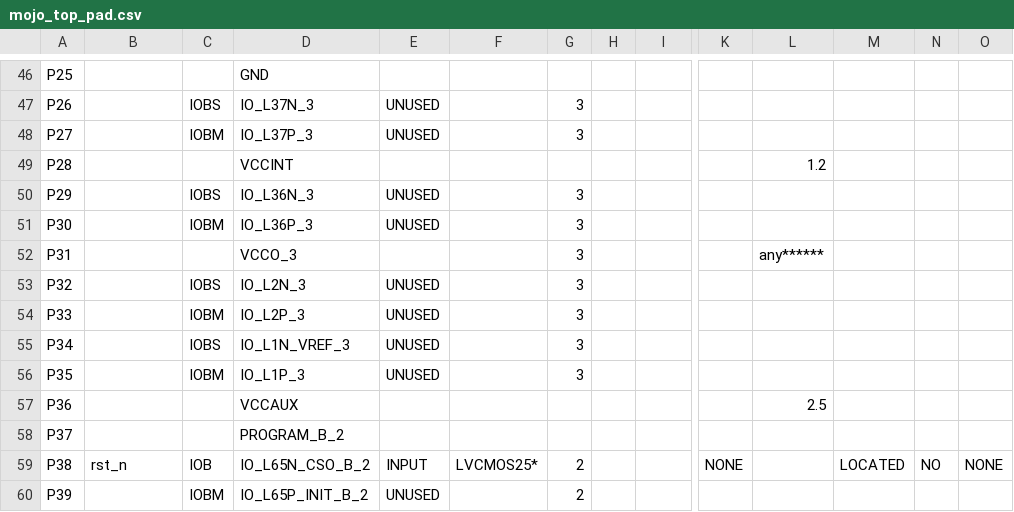
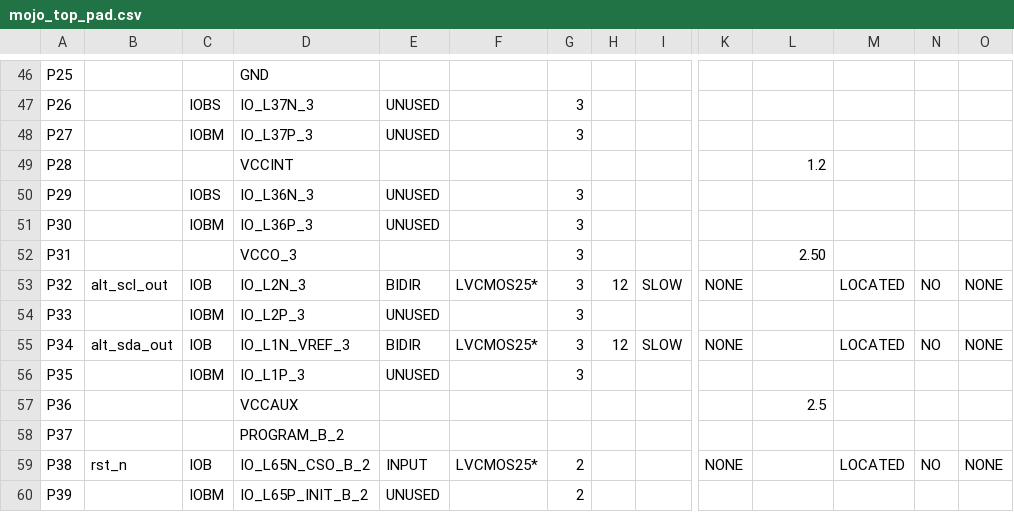
Before and after one commit to elsingc/SeniorDesign, a CSV file: syn/mojo_top_pad.csv, drawn as a sheet; only a part is shown, gaps mark what is left out; the diff covers the shown part only; the diff names each change by its address in the sheet, - before the commit and + after, or states it on an @@ line.

```diff
--- a/syn/mojo_top_pad.csv
+++ b/syn/mojo_top_pad.csv
-L52: any******
+L52: 2.50
-B53: (empty)
+B53: alt_scl_out
-C53: IOBS
+C53: IOB
-E53: UNUSED
+E53: BIDIR
-F53: (empty)
+F53: LVCMOS25*
-H53: (empty)
+H53: 12
-I53: (empty)
+I53: SLOW
-K53: (empty)
+K53: NONE
-M53: (empty)
+M53: LOCATED
-N53: (empty)
+N53: NO
-O53: (empty)
+O53: NONE
-B55: (empty)
+B55: alt_sda_out
-C55: IOBS
+C55: IOB
-E55: UNUSED
+E55: BIDIR
-F55: (empty)
+F55: LVCMOS25*
-H55: (empty)
+H55: 12
-I55: (empty)
+I55: SLOW
-K55: (empty)
+K55: NONE
-M55: (empty)
+M55: LOCATED
-N55: (empty)
+N55: NO
-O55: (empty)
+O55: NONE
```
Also changed, not shown: 100 edited cells elsewhere in this file, 49 other files.
